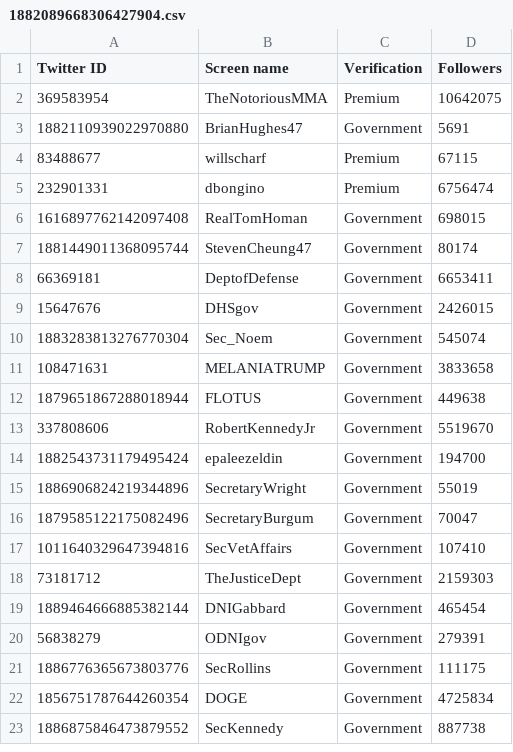
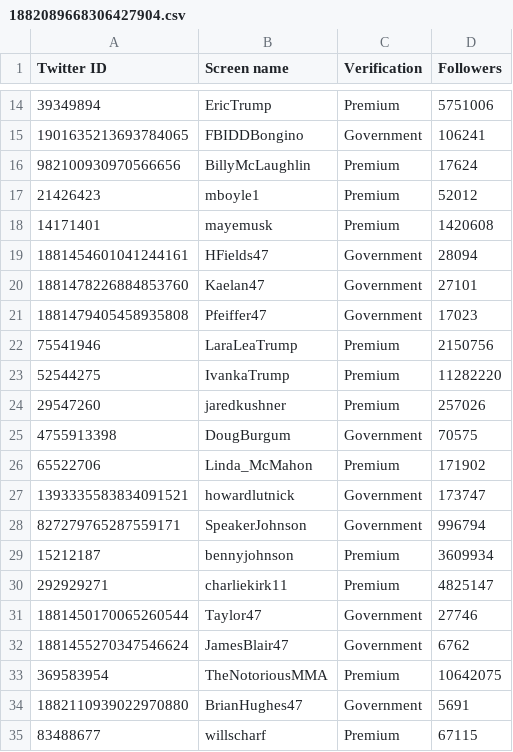
Before and after one commit to travisbrown/fashfollows, a CSV file: data/current/1882089668306427904.csv, drawn as a sheet; only a part is shown, gaps mark what is left out; the shorter side is filled out with more unchanged rows; the diff covers the shown part only.

```diff
--- a/data/current/1882089668306427904.csv
+++ b/data/current/1882089668306427904.csv
@@ -2 +14,20 @@ Twitter ID,Screen name,Verification,Followers
+39349894,EricTrump,Premium,5751006
+1901635213693784065,FBIDDBongino,Government,106241
+982100930970566656,BillyMcLaughlin,Premium,17624
+21426423,mboyle1,Premium,52012
+14171401,mayemusk,Premium,1420608
+1881454601041244161,HFields47,Government,28094
+1881478226884853760,Kaelan47,Government,27101
+1881479405458935808,Pfeiffer47,Government,17023
+75541946,LaraLeaTrump,Premium,2150756
+52544275,IvankaTrump,Premium,11282220
+29547260,jaredkushner,Premium,257026
+4755913398,DougBurgum,Government,70575
+65522706,Linda_McMahon,Premium,171902
+1393335583834091521,howardlutnick,Government,173747
+827279765287559171,SpeakerJohnson,Government,996794
+15212187,bennyjohnson,Premium,3609934
+292929271,charliekirk11,Premium,4825147
+1881450170065260544,Taylor47,Government,27746
+1881455270347546624,JamesBlair47,Government,6762
 369583954,TheNotoriousMMA,Premium,10642075
```
Also changed, not shown: 12 added rows elsewhere in this file, data/current/1344356576786866176.csv, data/current/1366850512247812099.csv, 56 other files.
